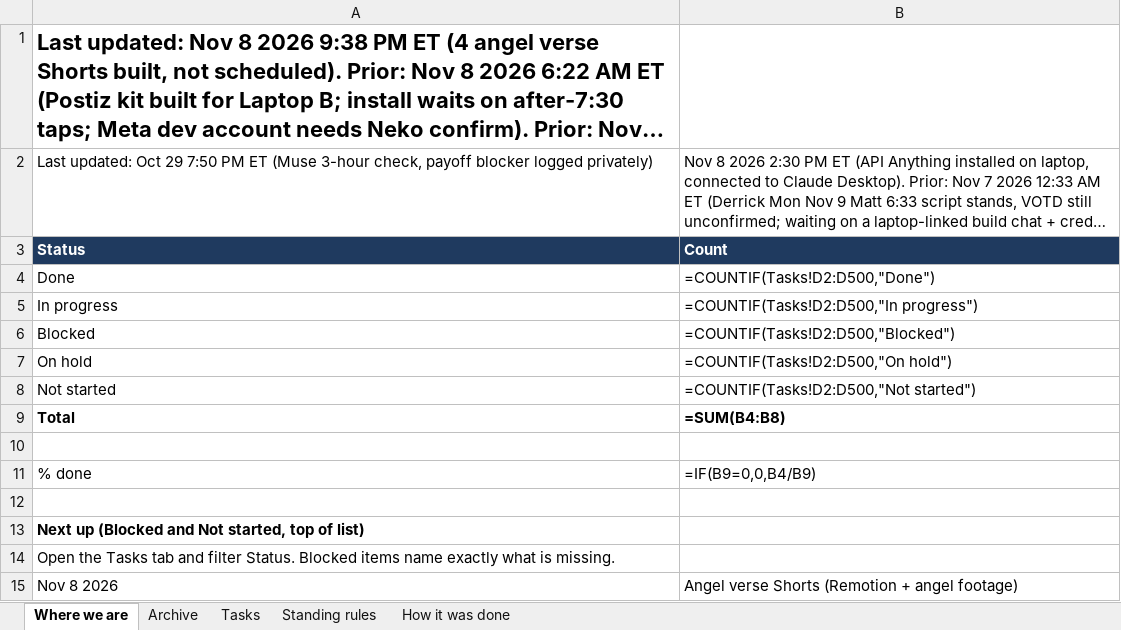
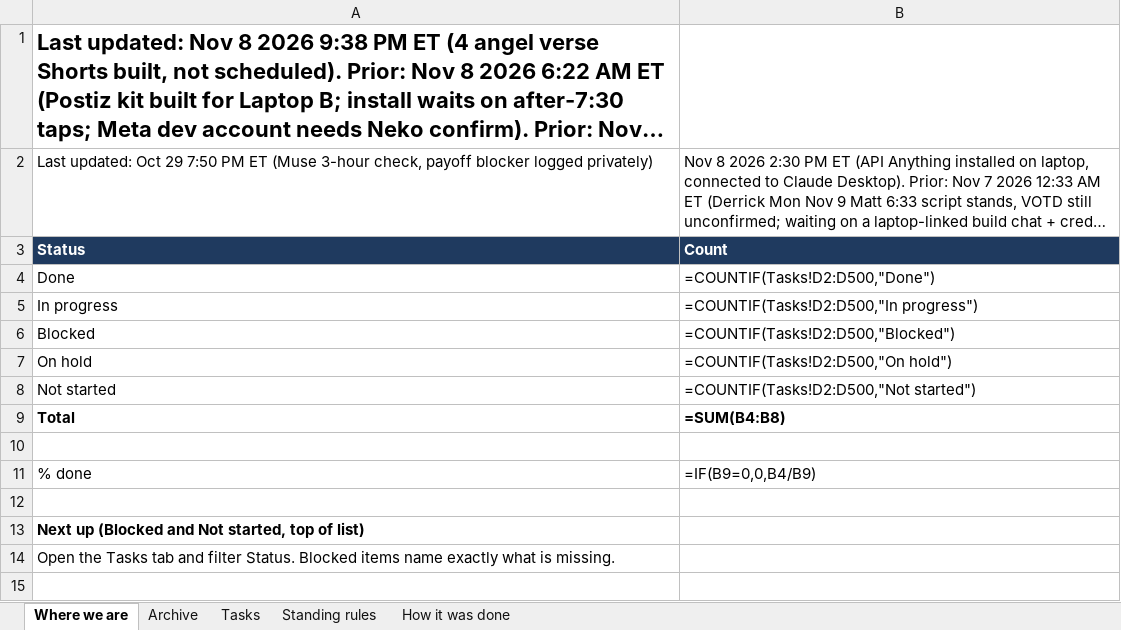
Before and after one commit to nekohusser-beep/morning-word-videos., an Excel workbook: overnight/Claude-Work-Tracker.xlsx, sheet Where we are, drawn as a sheet; long unchanged cells end in …; values as stored, in another font and other column widths than the file's, no borders; formulas without a stored value are shown as written; the diff names each change by its address in the sheet, - before the commit and + after, or states it on an @@ line.

```diff
--- a/overnight/Claude-Work-Tracker.xlsx (sheet Where we are)
+++ b/overnight/Claude-Work-Tracker.xlsx (sheet Where we are)
-row 15: Nov 8 2026 | Angel verse Shorts (Remotion + angel footage)
```
Also changed, not shown: sheet Tasks.
